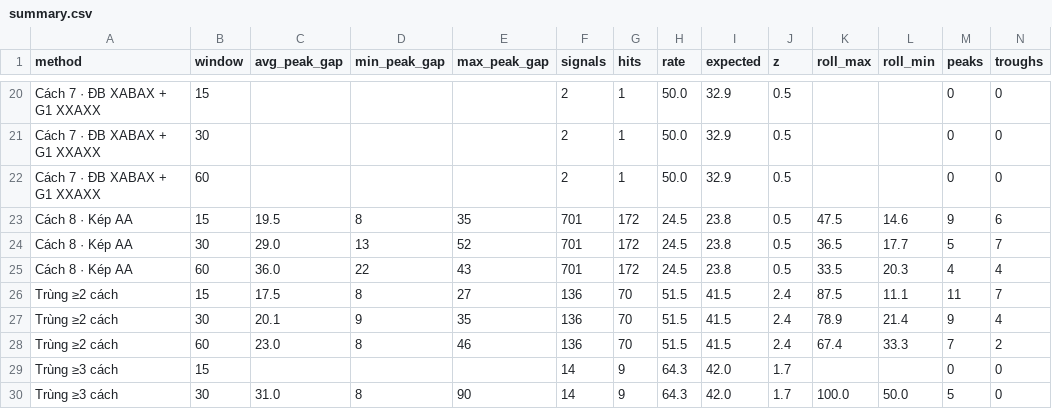
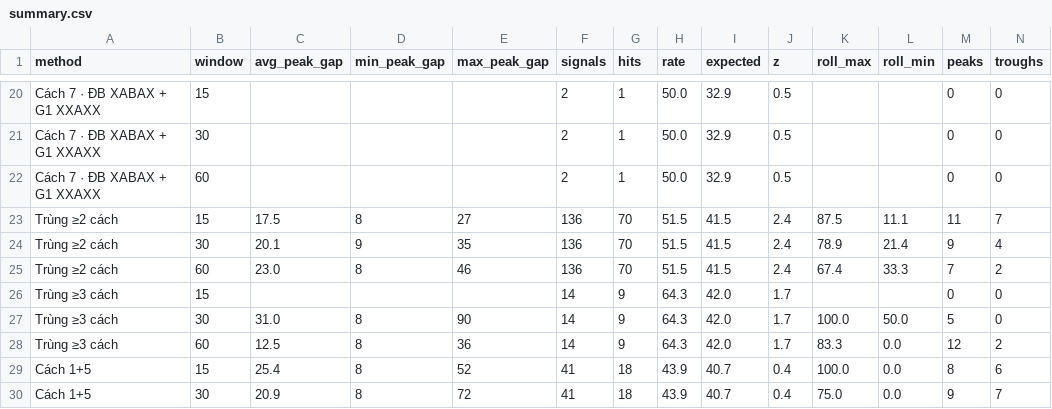
Before and after one commit to chutieuhamchoi/Nghiencuu, a CSV file: xsmb/data/summary.csv, drawn as a sheet; only a part is shown, gaps mark what is left out; the shorter side is filled out with more unchanged rows; rows hold the shown columns only; the diff names each change by its address in the sheet, - before the commit and + after, or states it on an @@ line.

```diff
--- a/xsmb/data/summary.csv
+++ b/xsmb/data/summary.csv
-row 23: Cách 8 · Kép AA | 15 | 19.5 | 8 | 35 | 701 | 172 | 24.5 | 23.8 | 0.5 | 47.5 | 14.6 | 9 | 6
-row 24: Cách 8 · Kép AA | 30 | 29.0 | 13 | 52 | 701 | 172 | 24.5 | 23.8 | 0.5 | 36.5 | 17.7 | 5 | 7
-row 25: Cách 8 · Kép AA | 60 | 36.0 | 22 | 43 | 701 | 172 | 24.5 | 23.8 | 0.5 | 33.5 | 20.3 | 4 | 4
```
Also changed, not shown: xsmb/data/best.csv, xsmb/data/nhat_ky_cach.csv, 3 other files.
